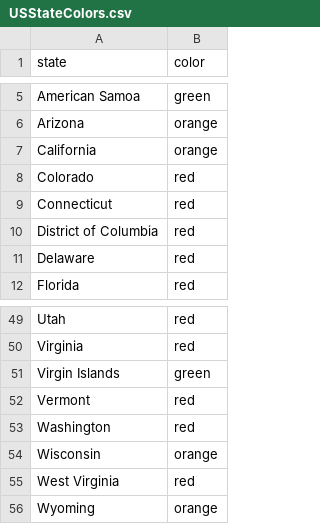
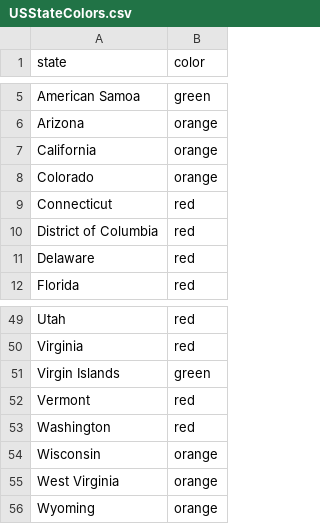
Before and after one commit to necsi/us_individual_plots, a CSV file: USStateColors.csv, drawn as a sheet; only a part is shown, gaps mark what is left out.

```diff
--- a/USStateColors.csv
+++ b/USStateColors.csv
@@ -7,3 +7,3 @@ Arizona,orange
 California,orange
-Colorado,red
+Colorado,orange
 Connecticut,red
@@ -54,3 +54,3 @@ Washington,red
 Wisconsin,orange
-West Virginia,red
+West Virginia,orange
 Wyoming,orange
```
Also changed, not shown: 2 other files.
